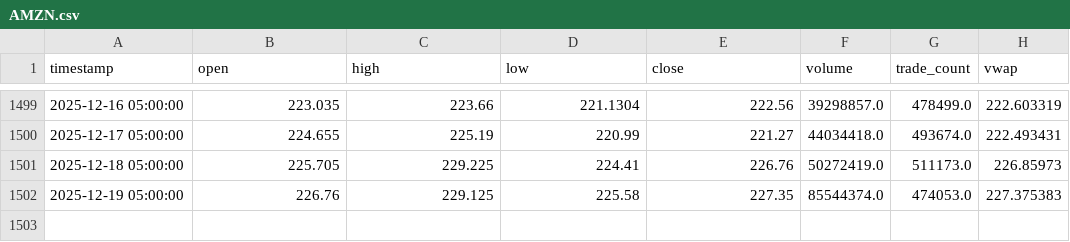
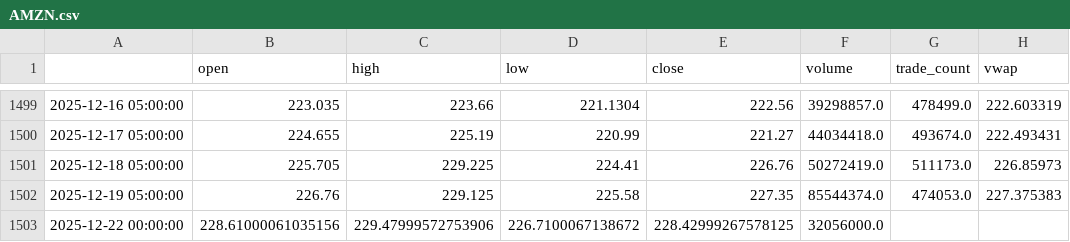
Before and after one commit to ryocown/backtest, a CSV file: data_cache/AMZN.csv, drawn as a sheet; only a part is shown, gaps mark what is left out; the diff names each change by its address in the sheet, - before the commit and + after, or states it on an @@ line.

```diff
--- a/data_cache/AMZN.csv
+++ b/data_cache/AMZN.csv
-A1: timestamp
+A1: (empty)
+row 1503: 2025-12-22 00:00:00 | 228.61000061035156 | 229.47999572753906 | 226.7100067138672 | 228.42999267578125 | 32056000.0
```
Also changed, not shown: data_cache/AAPL.csv, data_cache/AMAT.csv, 21 other files.
